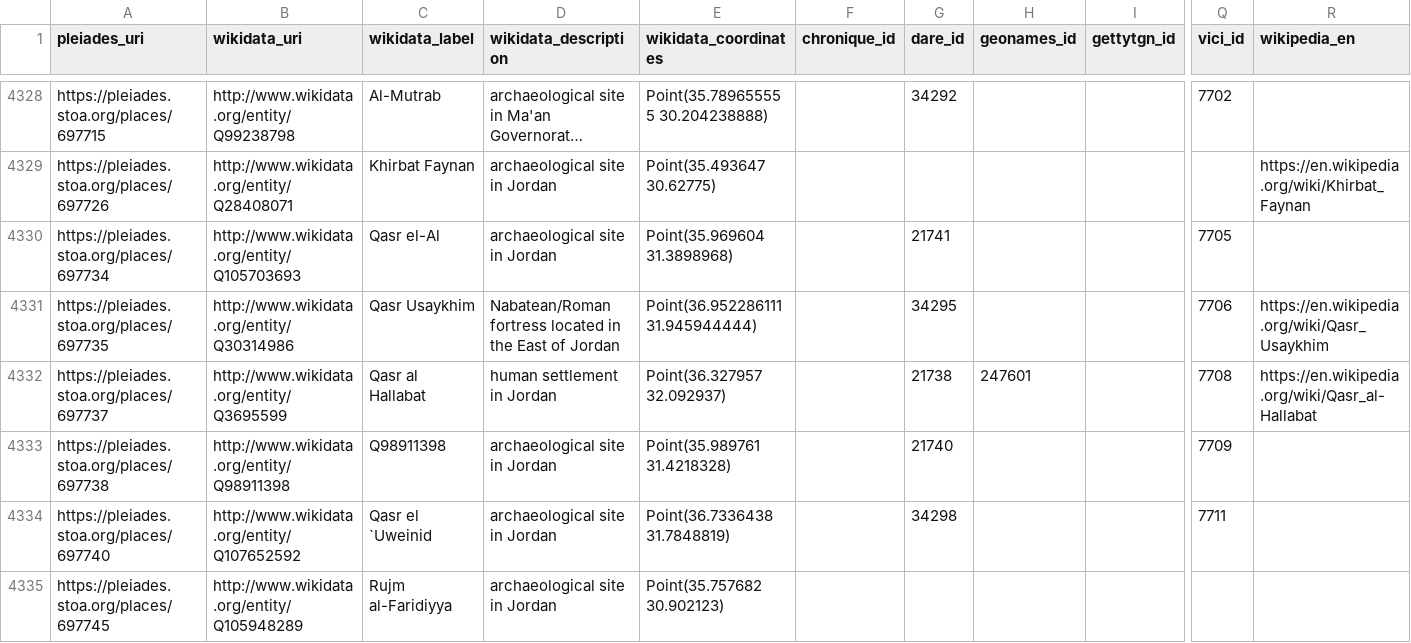
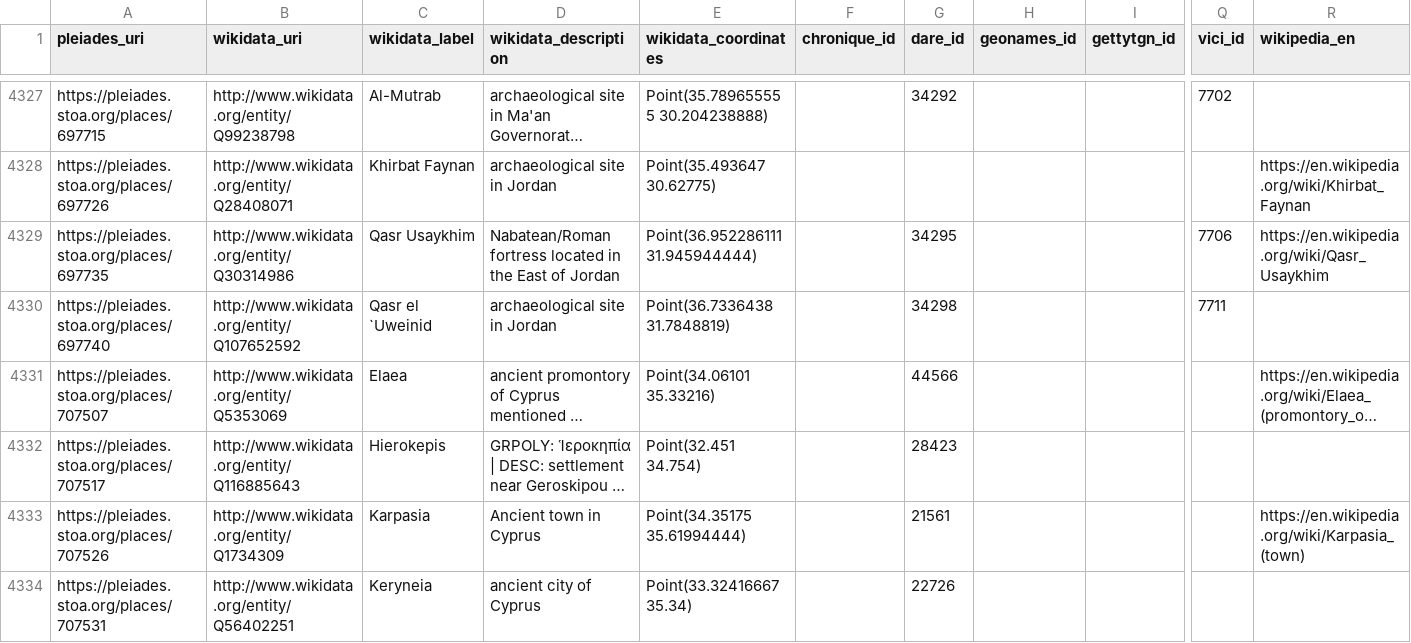
Before and after one commit to isawnyu/pleiades_wikidata, a CSV file: data/wikidata_not_in_pleiades.csv, drawn as a sheet; only a part is shown, gaps mark what is left out; the shorter side is filled out with more unchanged rows; long unchanged cells end in …; removed rows and columns are numbered as before the commit, all else as after; rows hold the shown columns only; the diff covers the shown part only; the diff names each change by its address in the sheet, - before the commit and + after, or states it on an @@ line.

Commit message:
updated pleiades wikidata: 14,664 Wikidata entities include a Pleiades ID property and 8,789 Pleiades entities include a Wikidata ID property. Of these, 8,772 are mutual (bidirectional). There are: 4,561 Pleiades resources to which Wikidata links can be added after they are checked; 17 Wikidata items to which Pleiades IDs can be added after they are checked; 74 Wikidata items that each link to more than one Pleiades ID (violates the Wikidata 'single-value constraint'); and 1,160 Pleiades resources to each of which more than one Wikidata Item link (violates the Wikidata 'distinct-values constraint').

```diff
--- a/data/wikidata_not_in_pleiades.csv
+++ b/data/wikidata_not_in_pleiades.csv
-row 4330: https://pleiades.stoa.org/places/697734 | http://www.wikidata.org/entity/Q105703693 | Qasr el-Al | archaeological site in Jordan | Point(35.969604 31.3898968) |  | 21741 |  |  | 7705
-row 4332: https://pleiades.stoa.org/places/697737 | http://www.wikidata.org/entity/Q3695599 | Qasr al Hallabat | human settlement in Jordan | Point(36.327957 32.092937) |  | 21738 | 247601 |  | 7708 | https://en.wikipedia.org/wiki/Qasr_al-Hallabat
-row 4333: https://pleiades.stoa.org/places/697738 | http://www.wikidata.org/entity/Q98911398 | Q98911398 | archaeological site in Jordan | Point(35.989761 31.4218328) |  | 21740 |  |  | 7709
-row 4335: https://pleiades.stoa.org/places/697745 | http://www.wikidata.org/entity/Q105948289 | Rujm al-Faridiyya | archaeological site in Jordan | Point(35.757682 30.902123)
```
Also changed, not shown: 1 added row, 17 removed rows and 8 edited cells elsewhere in this file, 2 other files.
